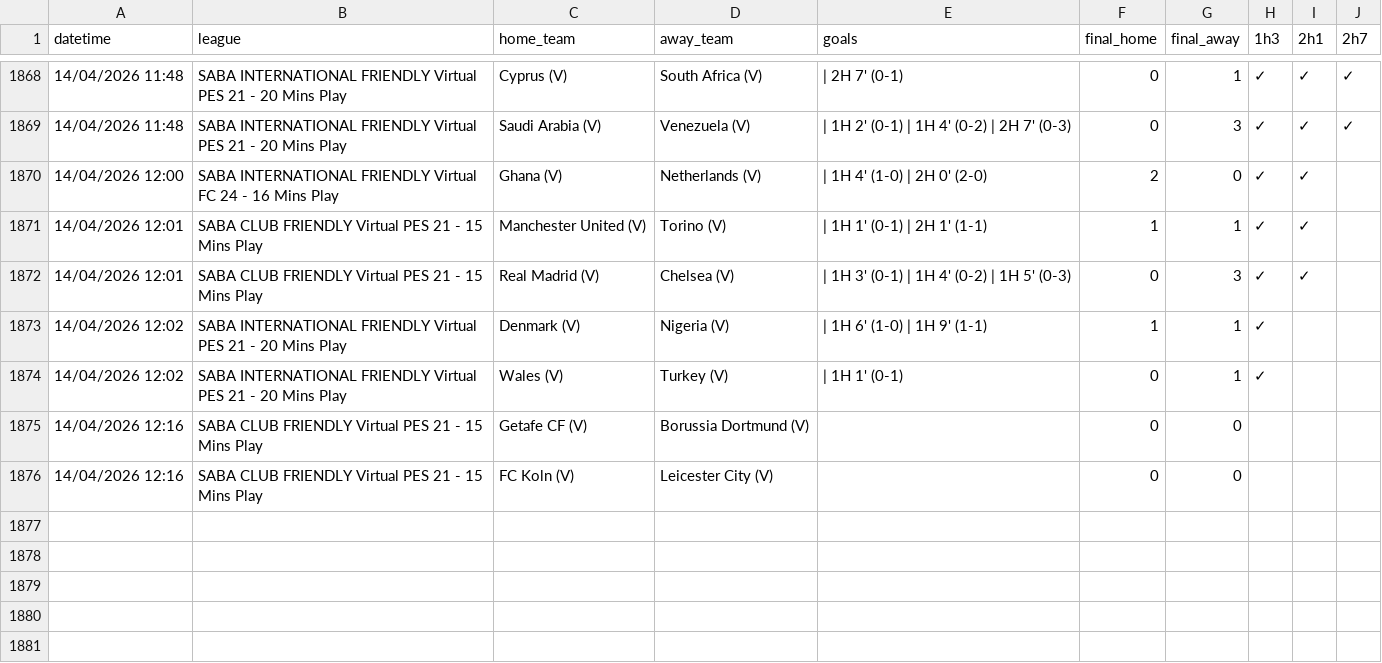
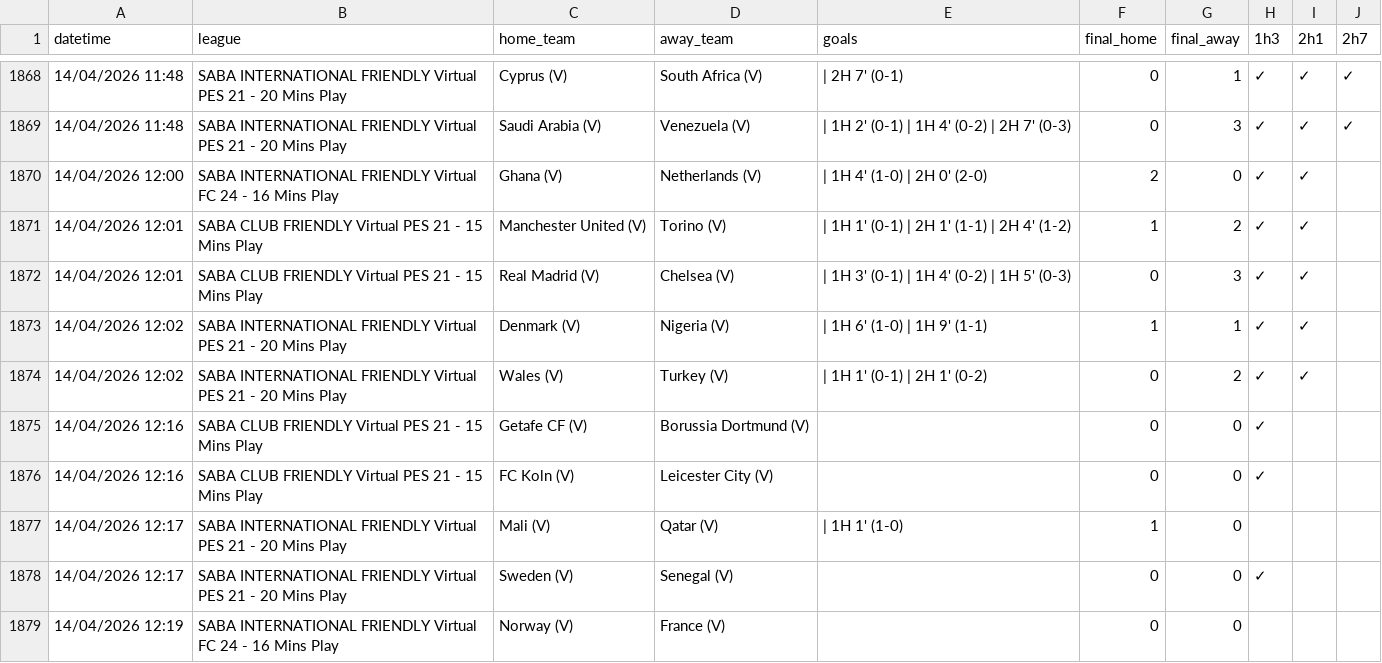
Before and after one commit to aditiawjy/lebihsabar, a CSV file: goal_log.csv, drawn as a sheet; only a part is shown, gaps mark what is left out.

Commit message:
Refine NG6 next-goal filter

```diff
--- a/goal_log.csv
+++ b/goal_log.csv
@@ -1870,7 +1870,10 @@ datetime,league,home_team,away_team,goals,final_home,final_away,1h3,2h1,2h7
 "14/04/2026 12:00","SABA INTERNATIONAL FRIENDLY Virtual FC 24 - 16 Mins Play","Ghana (V)","Netherlands (V)"," | 1H 4' (1-0) | 2H 0' (2-0)",2,0,✓,✓,
-"14/04/2026 12:01","SABA CLUB FRIENDLY Virtual PES 21 - 15 Mins Play","Manchester United (V)","Torino (V)"," | 1H 1' (0-1) | 2H 1' (1-1)",1,1,✓,✓,
+"14/04/2026 12:01","SABA CLUB FRIENDLY Virtual PES 21 - 15 Mins Play","Manchester United (V)","Torino (V)"," | 1H 1' (0-1) | 2H 1' (1-1) | 2H 4' (1-2)",1,2,✓,✓,
 "14/04/2026 12:01","SABA CLUB FRIENDLY Virtual PES 21 - 15 Mins Play","Real Madrid (V)","Chelsea (V)"," | 1H 3' (0-1) | 1H 4' (0-2) | 1H 5' (0-3)",0,3,✓,✓,
-"14/04/2026 12:02","SABA INTERNATIONAL FRIENDLY Virtual PES 21 - 20 Mins Play","Denmark (V)","Nigeria (V)"," | 1H 6' (1-0) | 1H 9' (1-1)",1,1,✓,,
-"14/04/2026 12:02","SABA INTERNATIONAL FRIENDLY Virtual PES 21 - 20 Mins Play","Wales  (V)","Turkey (V)"," | 1H 1' (0-1)",0,1,✓,,
-"14/04/2026 12:16","SABA CLUB FRIENDLY Virtual PES 21 - 15 Mins Play","Getafe CF (V)","Borussia Dortmund (V)",,0,0,,,
-"14/04/2026 12:16","SABA CLUB FRIENDLY Virtual PES 21 - 15 Mins Play","FC Koln (V)","Leicester City (V)",,0,0,,,
+"14/04/2026 12:02","SABA INTERNATIONAL FRIENDLY Virtual PES 21 - 20 Mins Play","Denmark (V)","Nigeria (V)"," | 1H 6' (1-0) | 1H 9' (1-1)",1,1,✓,✓,
+"14/04/2026 12:02","SABA INTERNATIONAL FRIENDLY Virtual PES 21 - 20 Mins Play","Wales  (V)","Turkey (V)"," | 1H 1' (0-1) | 2H 1' (0-2)",0,2,✓,✓,
+"14/04/2026 12:16","SABA CLUB FRIENDLY Virtual PES 21 - 15 Mins Play","Getafe CF (V)","Borussia Dortmund (V)",,0,0,✓,,
+"14/04/2026 12:16","SABA CLUB FRIENDLY Virtual PES 21 - 15 Mins Play","FC Koln (V)","Leicester City (V)",,0,0,✓,,
+"14/04/2026 12:17","SABA INTERNATIONAL FRIENDLY Virtual PES 21 - 20 Mins Play","Mali (V)","Qatar (V)"," | 1H 1' (1-0)",1,0,,,
+"14/04/2026 12:17","SABA INTERNATIONAL FRIENDLY Virtual PES 21 - 20 Mins Play","Sweden (V)","Senegal (V)",,0,0,✓,,
+"14/04/2026 12:19","SABA INTERNATIONAL FRIENDLY Virtual FC 24 - 16 Mins Play","Norway (V)","France (V)",,0,0,,,
```
Also changed, not shown: 3 other files.
